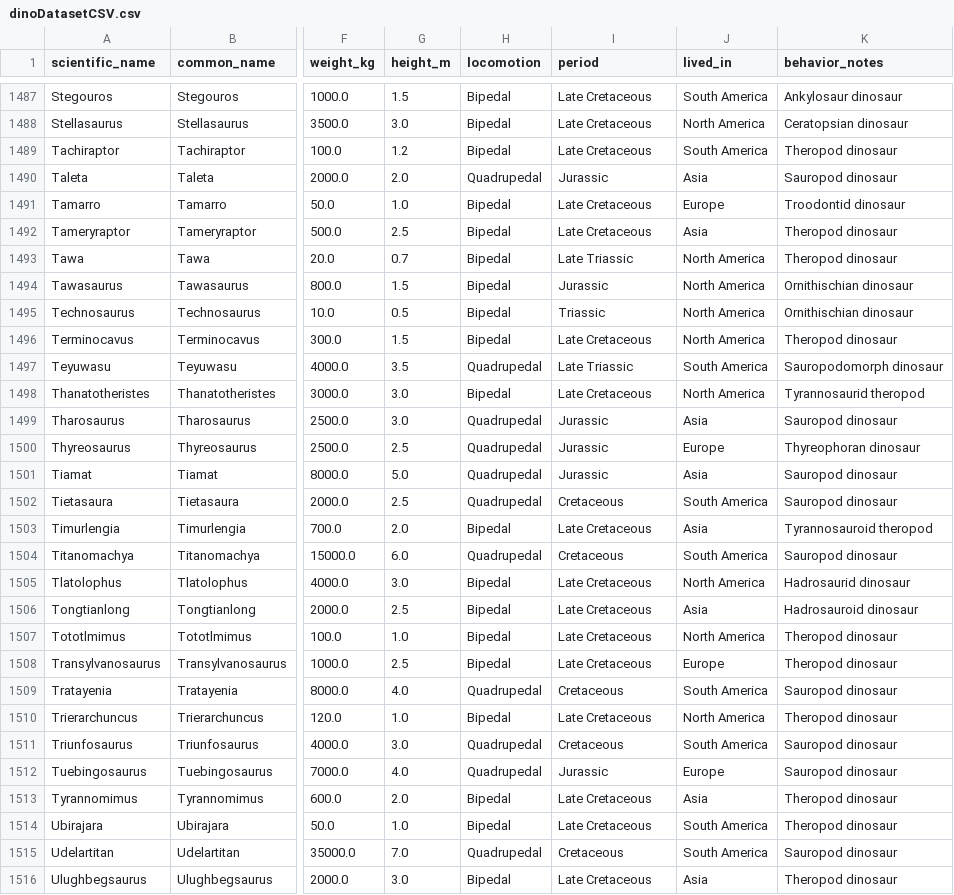
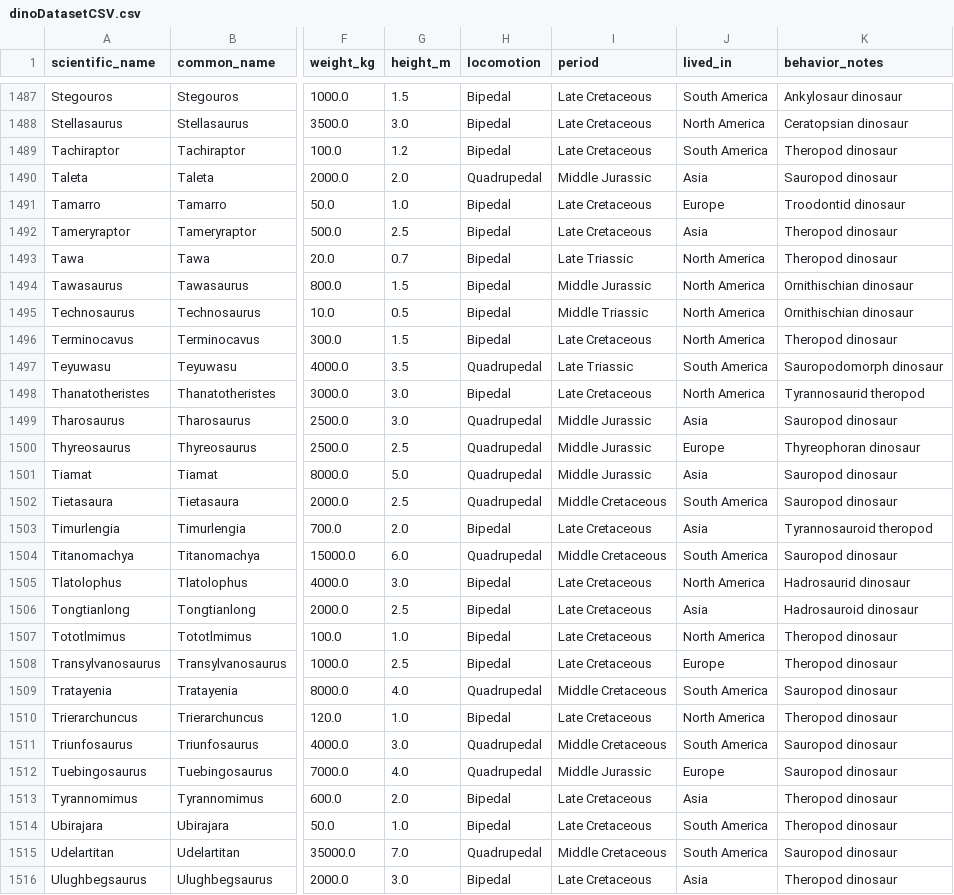
Before and after one commit to Markuiz/test_SIMA, a CSV file: dinoDatasetCSV.csv, drawn as a sheet; only a part is shown, gaps mark what is left out; the diff covers the shown part only; the diff names each change by its address in the sheet, - before the commit and + after, or states it on an @@ line.

Commit message:
Update dinoDatasetCSV.csv

```diff
--- a/dinoDatasetCSV.csv
+++ b/dinoDatasetCSV.csv
-I1490 (period): Jurassic
+I1490 (period): Middle Jurassic
-I1494 (period): Jurassic
+I1494 (period): Middle Jurassic
-I1495 (period): Triassic
+I1495 (period): Middle Triassic
-I1499:I1501 (period): Jurassic
+I1499:I1501 (period): Middle Jurassic
-I1502 (period): Cretaceous
+I1502 (period): Middle Cretaceous
-I1504 (period): Cretaceous
+I1504 (period): Middle Cretaceous
-I1509 (period): Cretaceous
+I1509 (period): Middle Cretaceous
-I1511 (period): Cretaceous
+I1511 (period): Middle Cretaceous
-I1512 (period): Jurassic
+I1512 (period): Middle Jurassic
-I1515 (period): Cretaceous
+I1515 (period): Middle Cretaceous
```
Also changed, not shown: 98 edited cells elsewhere in this file.
